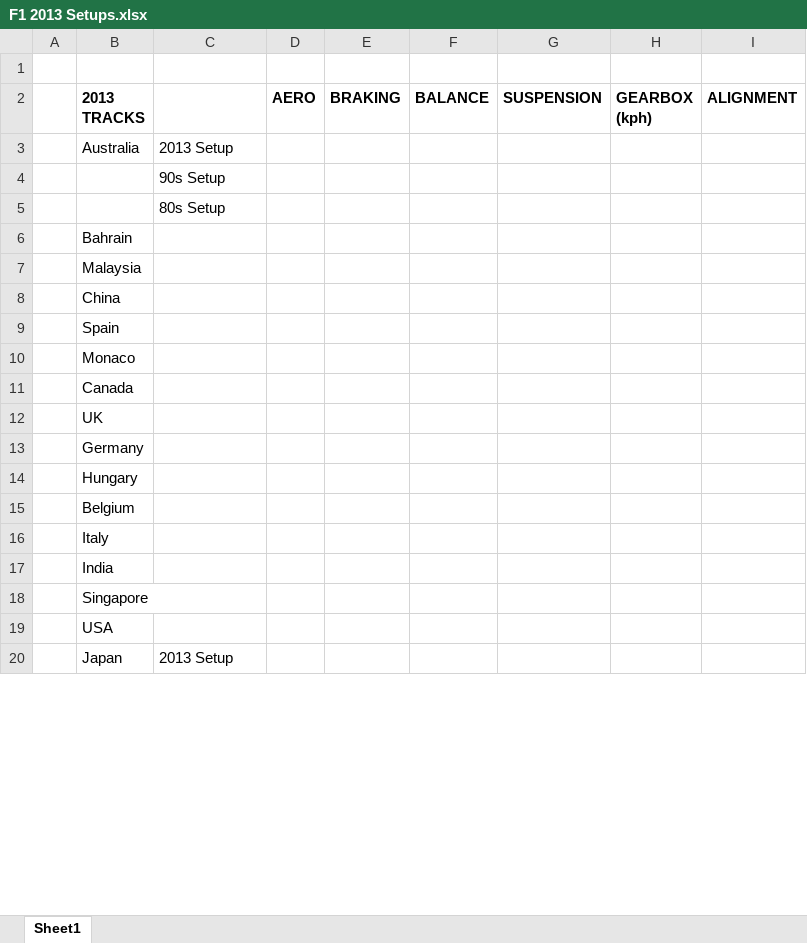
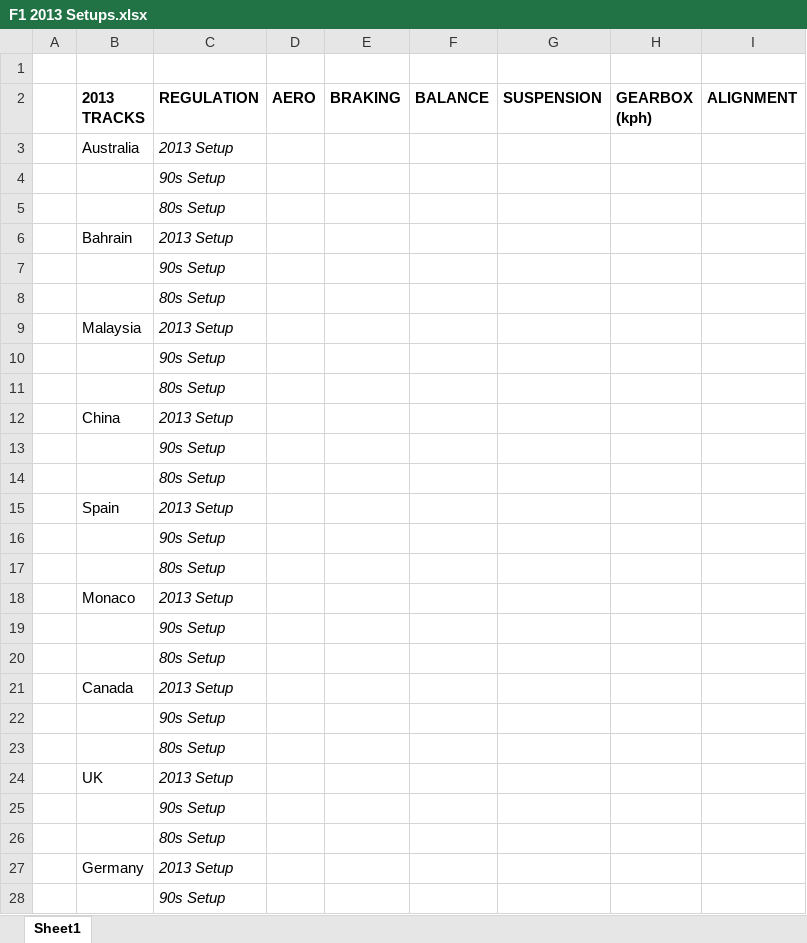
Before and after one commit to NateMophi/F1-2013-Setups, an Excel workbook: F1 2013 Setups.xlsx, sheet Sheet1, drawn as a sheet; only a part is shown; the shorter side is filled out with more unchanged rows; values as stored, in another font and other column widths than the file's, no borders; removed rows and columns are numbered as before the commit, all else as after; the diff covers the shown part only; the diff names each change by its address in the sheet, - before the commit and + after, or states it on an @@ line.

Commit message:
Update 1.0

```diff
--- a/F1 2013 Setups.xlsx (sheet Sheet1)
+++ b/F1 2013 Setups.xlsx (sheet Sheet1)
-C2: (empty)
+C2: REGULATION
-C3:C5 italic: off
+C3:C5 italic: on
-C6 (REGULATION): (empty)
+C6 (REGULATION): 2013 Setup
-row 7:  | Malaysia
-row 8:  | China
-row 9:  | Spain
-row 10:  | Monaco
-row 11:  | Canada
-row 12:  | UK
-row 13:  | Germany
+row 7:  |  | 90s Setup
+row 8:  |  | 80s Setup
+row 9:  | Malaysia | 2013 Setup
+row 10:  |  | 90s Setup
+row 11:  |  | 80s Setup
+row 12:  | China | 2013 Setup
+row 13:  |  | 90s Setup
+row 14:  |  | 80s Setup
+row 15:  | Spain | 2013 Setup
+row 16:  |  | 90s Setup
+row 17:  |  | 80s Setup
+row 18:  | Monaco | 2013 Setup
+row 19:  |  | 90s Setup
+row 20:  |  | 80s Setup
+row 21:  | Canada | 2013 Setup
+row 22:  |  | 90s Setup
+row 23:  |  | 80s Setup
+row 24:  | UK | 2013 Setup
+row 25:  |  | 90s Setup
+row 26:  |  | 80s Setup
+row 27:  | Germany | 2013 Setup
+row 28:  |  | 90s Setup
```
Also changed, not shown: 1 added row and 1 edited cell elsewhere in this sheet.
